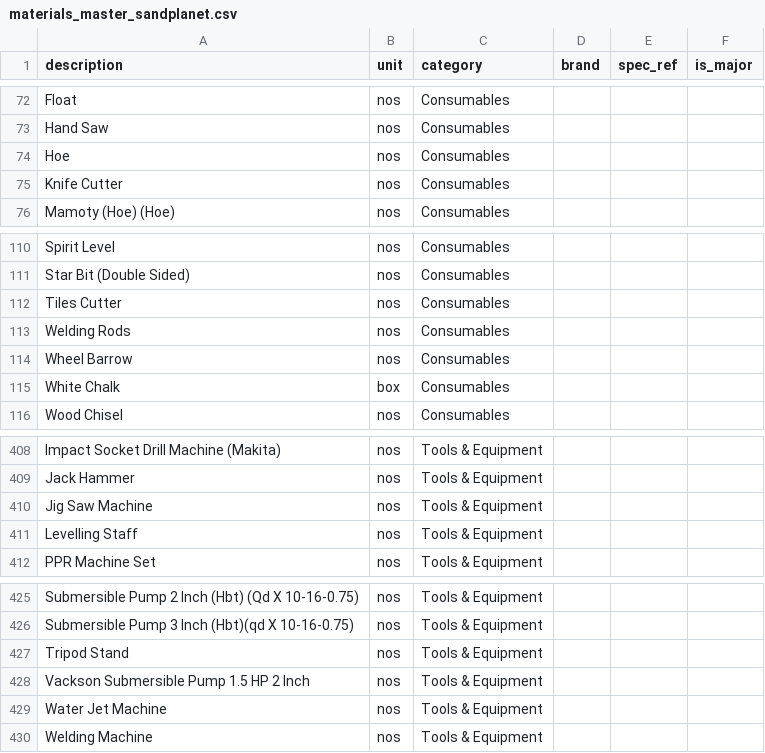
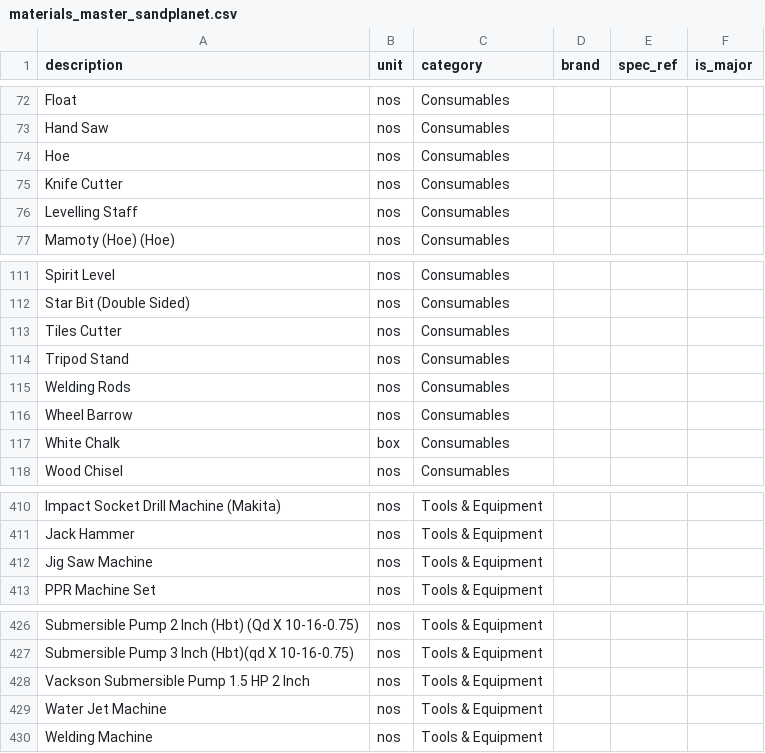
Before and after one commit to shahiqmv/sandplanet, a CSV file: import-templates/materials_master_sandplanet.csv, drawn as a sheet; only a part is shown, gaps mark what is left out; removed rows and columns are numbered as before the commit, all else as after; the diff names each change by its address in the sheet, - before the commit and + after, or states it on an @@ line.

```diff
--- a/import-templates/materials_master_sandplanet.csv
+++ b/import-templates/materials_master_sandplanet.csv
+row 76: Levelling Staff | nos | Consumables
+row 114: Tripod Stand | nos | Consumables
-row 411: Levelling Staff | nos | Tools & Equipment
-row 427: Tripod Stand | nos | Tools & Equipment
```
